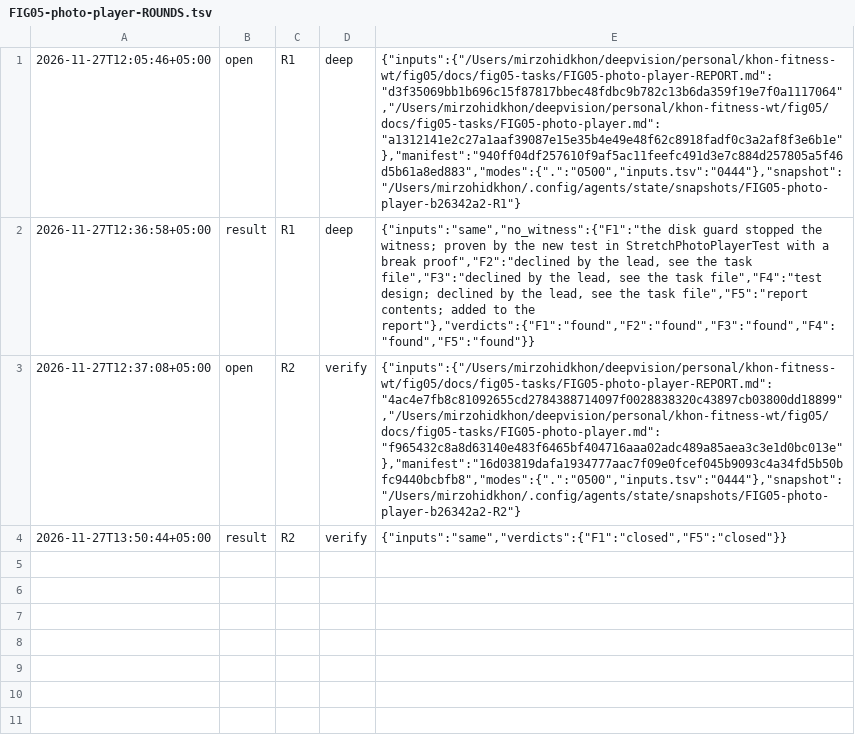
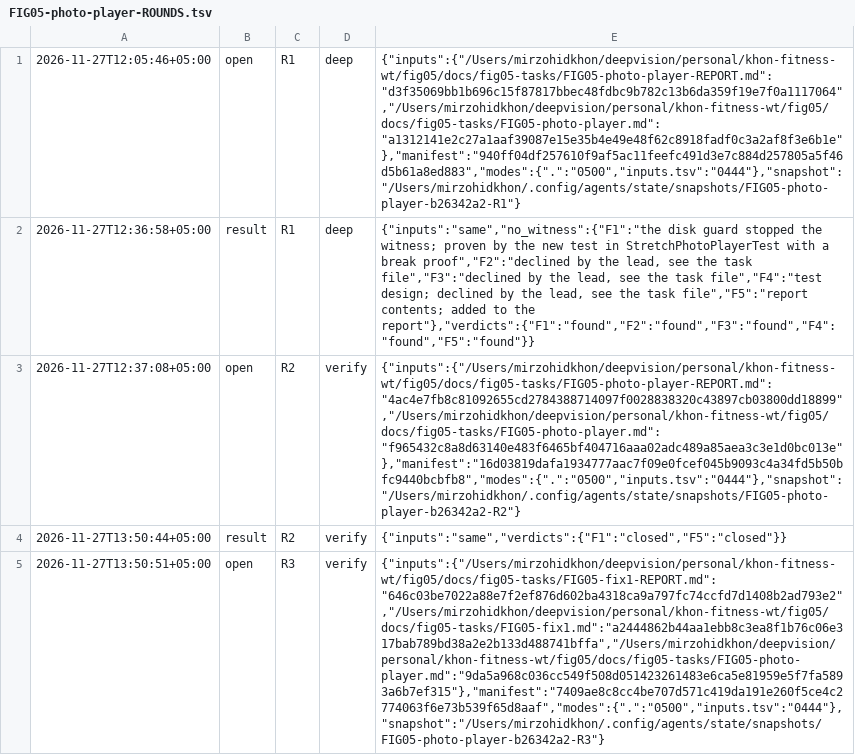
Before and after one commit to ulugkhujayev/khon-fitness, a TSV file: docs/fig05-tasks/FIG05-photo-player-ROUNDS.tsv, drawn as a sheet; the diff names each change by its address in the sheet, - before the commit and + after, or states it on an @@ line.

Commit message:
Open verify round 3 of the photo player

```diff
--- a/docs/fig05-tasks/FIG05-photo-player-ROUNDS.tsv
+++ b/docs/fig05-tasks/FIG05-photo-player-ROUNDS.tsv
+row 5: 2026-11-27T13:50:51+05:00 | open | R3 | verify | {"inputs":{"/Users/mirzohidkhon/deepvision/personal/khon-fitness-wt/fig05/docs/fig05-tasks/FIG05-fix1-REPORT.md":"646c03be7022a88e7f2ef876d602ba4318ca9a797fc74ccfd7d1408b2ad793e2","/Users/mirzohidkhon/deepvision/personal/khon-fitness-wt/fig05/docs/fig05-tasks/FIG05-fix1.md":"a2444862b44aa1ebb8c3ea8f1b76c06e317bab789bd38a2e2b133d488741bffa","/Users/mirzohidkhon/deepvision/personal/khon-fitness-wt/fig05/docs/fig05-tasks/FIG05-photo-player.md":"9da5a968c036cc549f508d051423261483e6ca5e81959e5f7fa5893a6b7ef315"},"manifest":"7409ae8c8cc4be707d571c419da191e260f5ce4c2774063f6e73b539f65d8aaf","modes":{".":"0500","inputs.tsv":"0444"},"snapshot":"/Users/mirzohidkhon/.config/agents/state/snapshots/FIG05-photo-player-b26342a2-R3"}
```
